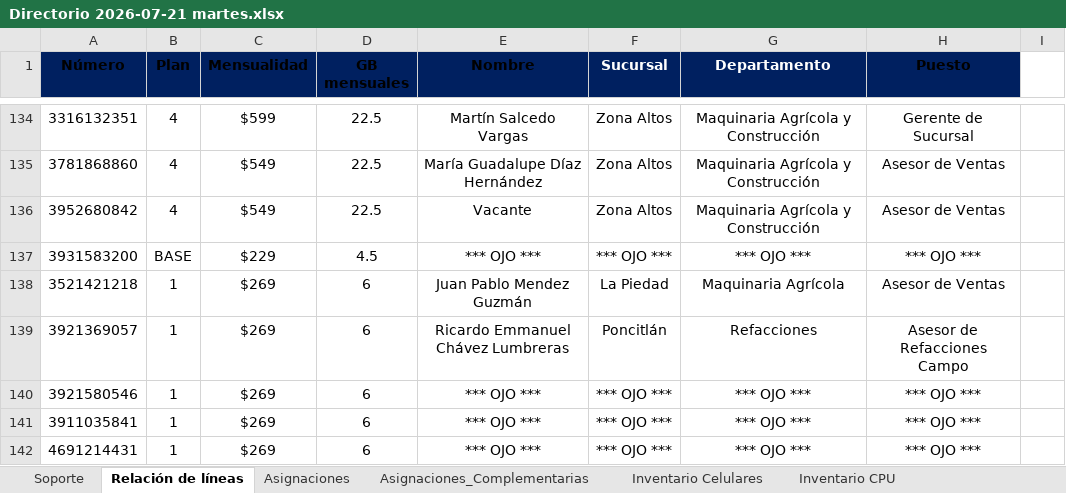
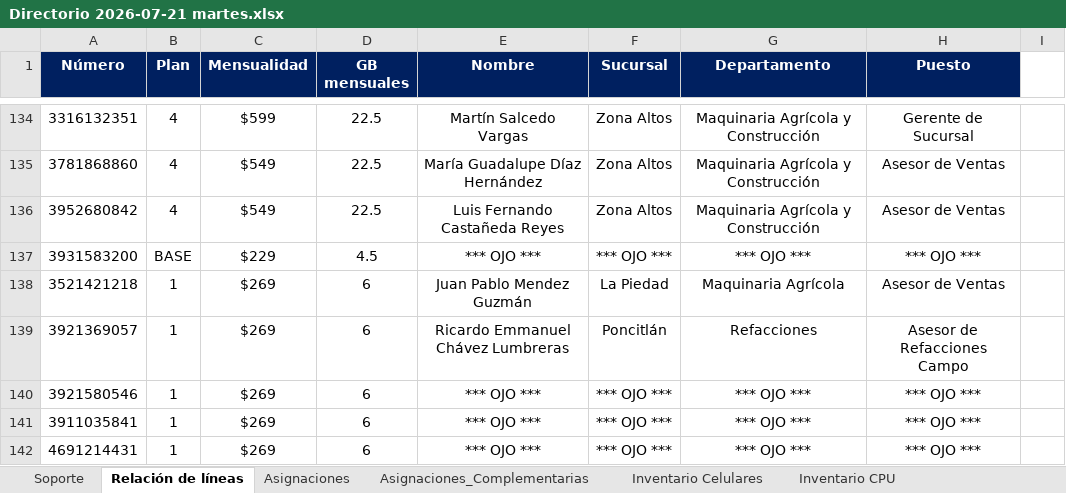
Before and after one commit to pbarocio/proyects, an Excel workbook: AGROCISA_core/Directorio 2026-07-21 martes.xlsx, sheet Relación de líneas, drawn as a sheet; only a part is shown, gaps mark what is left out; values as stored, in another font and other column widths than the file's, no borders; charts and pictures not drawn; the diff names each change by its address in the sheet, - before the commit and + after, or states it on an @@ line.

```diff
--- a/AGROCISA_core/Directorio 2026-07-21 martes.xlsx (sheet Relación de líneas)
+++ b/AGROCISA_core/Directorio 2026-07-21 martes.xlsx (sheet Relación de líneas)
-A1:E1 text colour: black
+A1:E1 text colour: #FFFFFF
-H1 text colour: black
+H1 text colour: #FFFFFF
-E136 (Nombre): Vacante
+E136 (Nombre): Luis Fernando Castañeda Reyes
```
Also changed, not shown: sheet Inventario Laptop, sheet Inventario Tablet, sheet Asignaciones, sheet Inventario Celulares, sheet Inventario CPU, sheet Asignaciones_Complementarias, 5 more sheets, charts or pictures, 10 other files.
